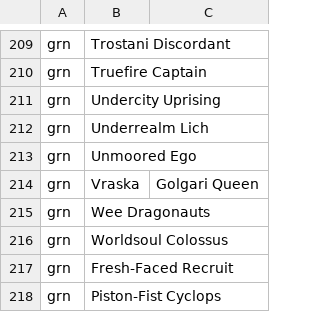
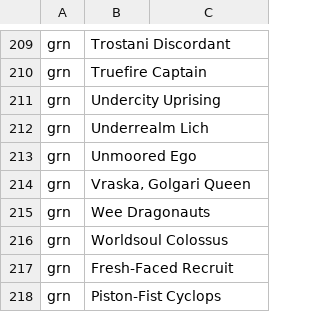
Before and after one commit to dmadouros/magic-suitcase, a CSV file: card_sets/grn.csv, drawn as a sheet; only a part is shown, gaps mark what is left out; the diff covers the shown part only.

```diff
--- a/card_sets/grn.csv
+++ b/card_sets/grn.csv
@@ -214 +214 @@ grn,Unmoored Ego
-grn,Vraska, Golgari Queen
+grn,"Vraska, Golgari Queen"
```
Also changed, not shown: 8 added rows and 8 removed rows elsewhere in this file, 12 other files.
